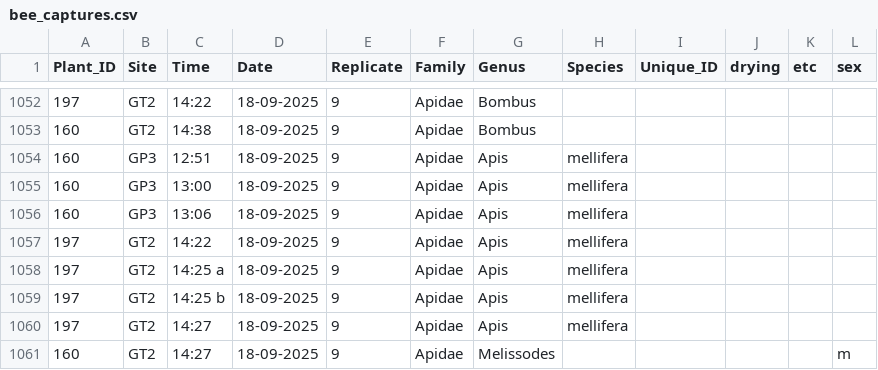
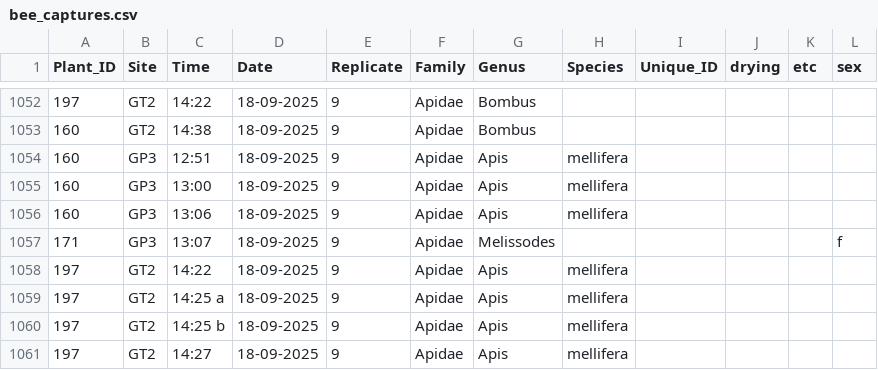
Before and after one commit to Audrey-netizen/turbpe, a CSV file: spreadsheets/bee_captures.csv, drawn as a sheet; only a part is shown, gaps mark what is left out; the shorter side is filled out with more unchanged rows; the diff names each change by its address in the sheet, - before the commit and + after, or states it on an @@ line.

```diff
--- a/spreadsheets/bee_captures.csv
+++ b/spreadsheets/bee_captures.csv
+row 1057: 171 | GP3 | 13:07 | 18-09-2025 | 9 | Apidae | Melissodes |  |  |  |  | f
```
